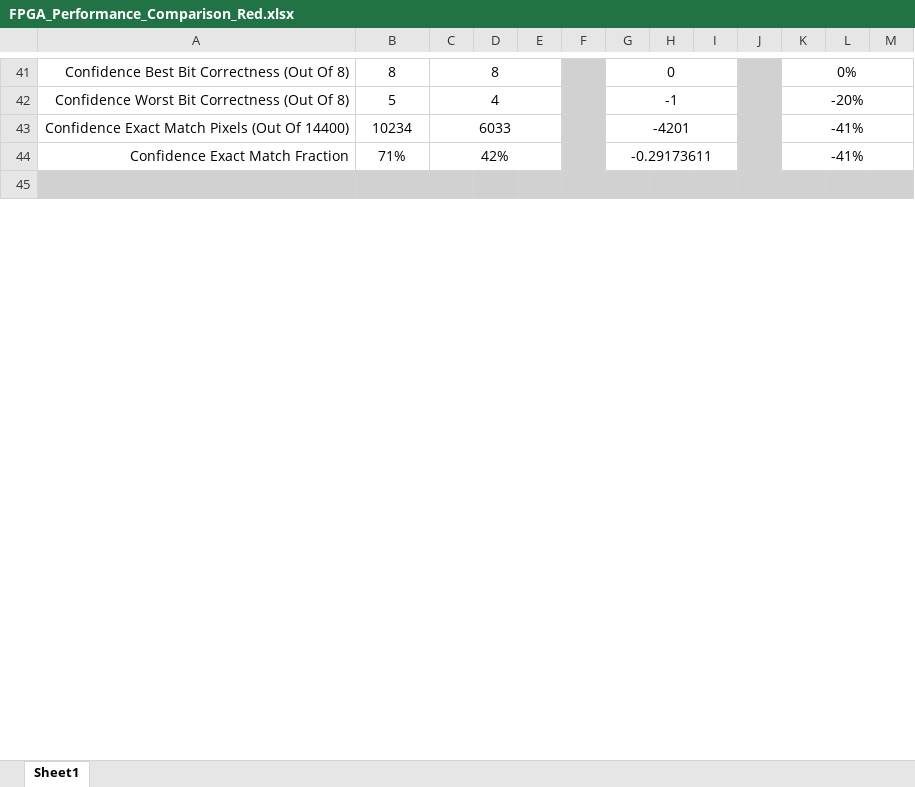
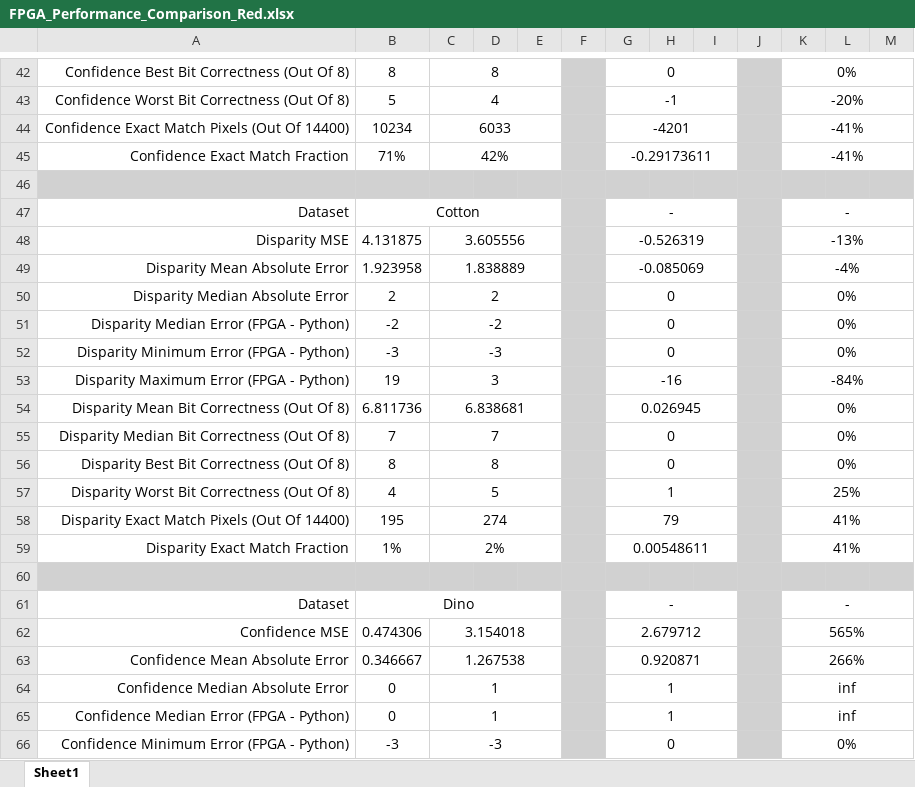
Before and after one commit to dinoplays/Thesis_Project, an Excel workbook: FPGA_Performance_Comparison_Red.xlsx, sheet Sheet1, drawn as a sheet; only a part is shown, gaps mark what is left out; values as stored, in another font and other column widths than the file's, no borders; the diff covers the shown part only; the diff names each change by its address in the sheet, - before the commit and + after, or states it on an @@ line.

```diff
--- a/FPGA_Performance_Comparison_Red.xlsx (sheet Sheet1)
+++ b/FPGA_Performance_Comparison_Red.xlsx (sheet Sheet1)
+row 47: Dataset | Cotton |  |  |  |  | - |  |  |  | -
+row 48: Disparity MSE | 4.131875 | 3.605556 |  |  |  | -0.526319 |  |  |  | -13%
+row 49: Disparity Mean Absolute Error | 1.923958 | 1.838889 |  |  |  | -0.085069 |  |  |  | -4%
+row 50: Disparity Median Absolute Error | 2 | 2 |  |  |  | 0 |  |  |  | 0%
+row 51: Disparity Median Error (FPGA - Python) | -2 | -2 |  |  |  | 0 |  |  |  | 0%
+row 52: Disparity Minimum Error (FPGA - Python) | -3 | -3 |  |  |  | 0 |  |  |  | 0%
+row 53: Disparity Maximum Error (FPGA - Python) | 19 | 3 |  |  |  | -16 |  |  |  | -84%
+row 54: Disparity Mean Bit Correctness (Out Of 8) | 6.811736 | 6.838681 |  |  |  | 0.026945 |  |  |  | 0%
+row 55: Disparity Median Bit Correctness (Out Of 8) | 7 | 7 |  |  |  | 0 |  |  |  | 0%
+row 56: Disparity Best Bit Correctness (Out Of 8) | 8 | 8 |  |  |  | 0 |  |  |  | 0%
+row 57: Disparity Worst Bit Correctness (Out Of 8) | 4 | 5 |  |  |  | 1 |  |  |  | 25%
+row 58: Disparity Exact Match Pixels (Out Of 14400) | 195 | 274 |  |  |  | 79 |  |  |  | 41%
+row 59: Disparity Exact Match Fraction | 1% | 2% |  |  |  | 0.00548611 |  |  |  | 41%
+row 60: (empty)
+row 61: Dataset | Dino |  |  |  |  | - |  |  |  | -
+row 62: Confidence MSE | 0.474306 | 3.154018 |  |  |  | 2.679712 |  |  |  | 565%
+row 63: Confidence Mean Absolute Error | 0.346667 | 1.267538 |  |  |  | 0.920871 |  |  |  | 266%
+row 64: Confidence Median Absolute Error | 0 | 1 |  |  |  | 1 |  |  |  | inf
+row 65: Confidence Median Error (FPGA - Python) | 0 | 1 |  |  |  | 1 |  |  |  | inf
+row 66: Confidence Minimum Error (FPGA - Python) | -3 | -3 |  |  |  | 0 |  |  |  | 0%
```
Also changed, not shown: 66 added rows elsewhere in this sheet, formulas that keep their value, FPGA_Performance_Comparison_RGB.xlsx, FPGA_Performance_Comparison_Red_Small.xlsx, 6 other files.
